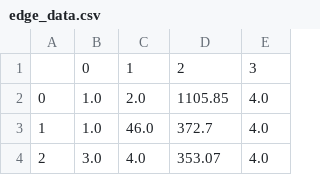
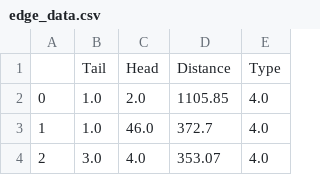
Before and after one commit to DillWithIt77/D2P_Spring_2022, a CSV file: edge_data.csv, drawn as a sheet; only a part is shown.

Commit message:
Update edge_data.csv

```diff
--- a/edge_data.csv
+++ b/edge_data.csv
@@ -1,2 +1,2 @@
-,0,1,2,3
+,Tail,Head,Distance,Type
 0,1.0,2.0,1105.85,4.0
```
